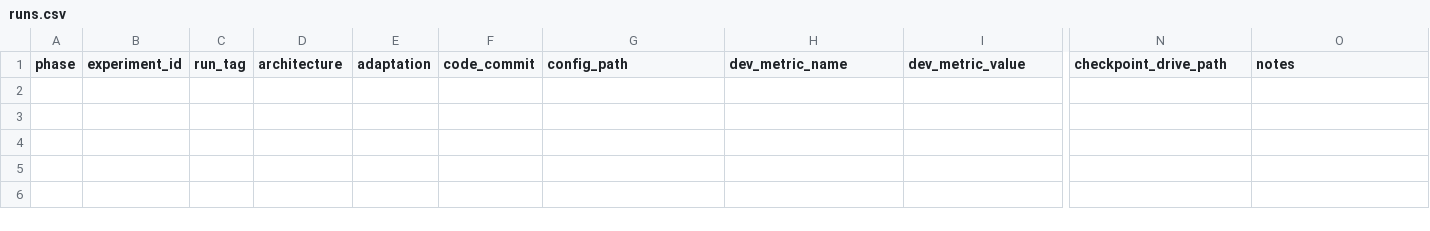
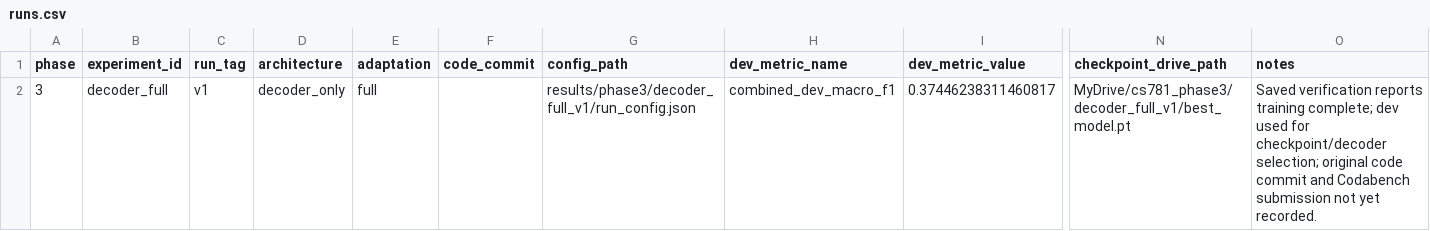
Before and after one commit to itsmevibhu1/CS781-Capstone, a CSV file: experiments/runs.csv, drawn as a sheet; only a part is shown, gaps mark what is left out; rows hold the shown columns only; the diff names each change by its address in the sheet, - before the commit and + after, or states it on an @@ line.

Commit message:
Document decoder_full_v1 configuration and development results

```diff
--- a/experiments/runs.csv
+++ b/experiments/runs.csv
+row 2: 3 | decoder_full | v1 | decoder_only | full |  | results/phase3/decoder_full_v1/run_config.json | combined_dev_macro_f1 | 0.37446238311460817 | MyDrive/cs781_phase3/decoder_full_v1/best_model.pt | Saved verification reports training complete; dev used for checkpoint/decoder selection; original code commit and Codabench submission not yet recorded.
```
Also changed, not shown: 16 other files.
